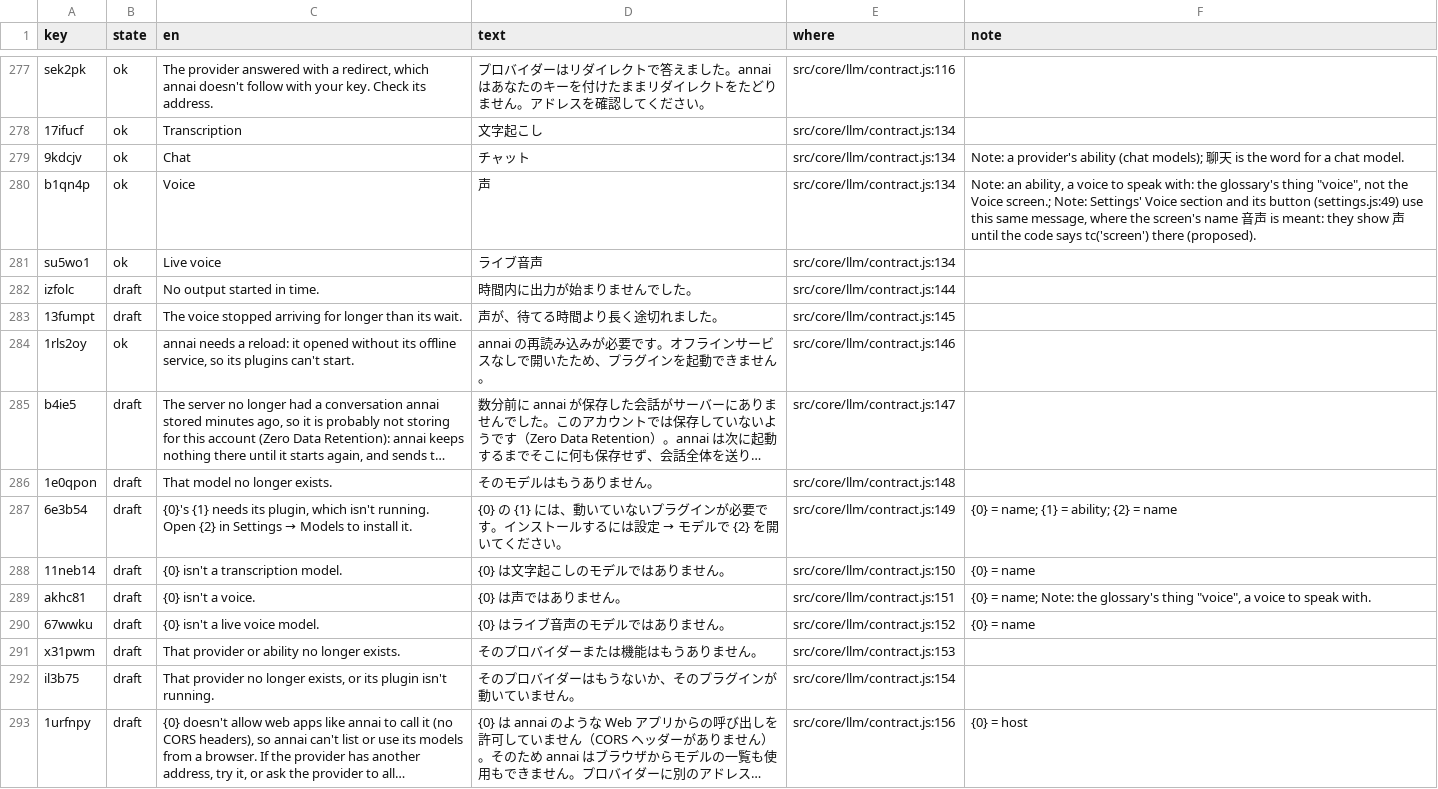
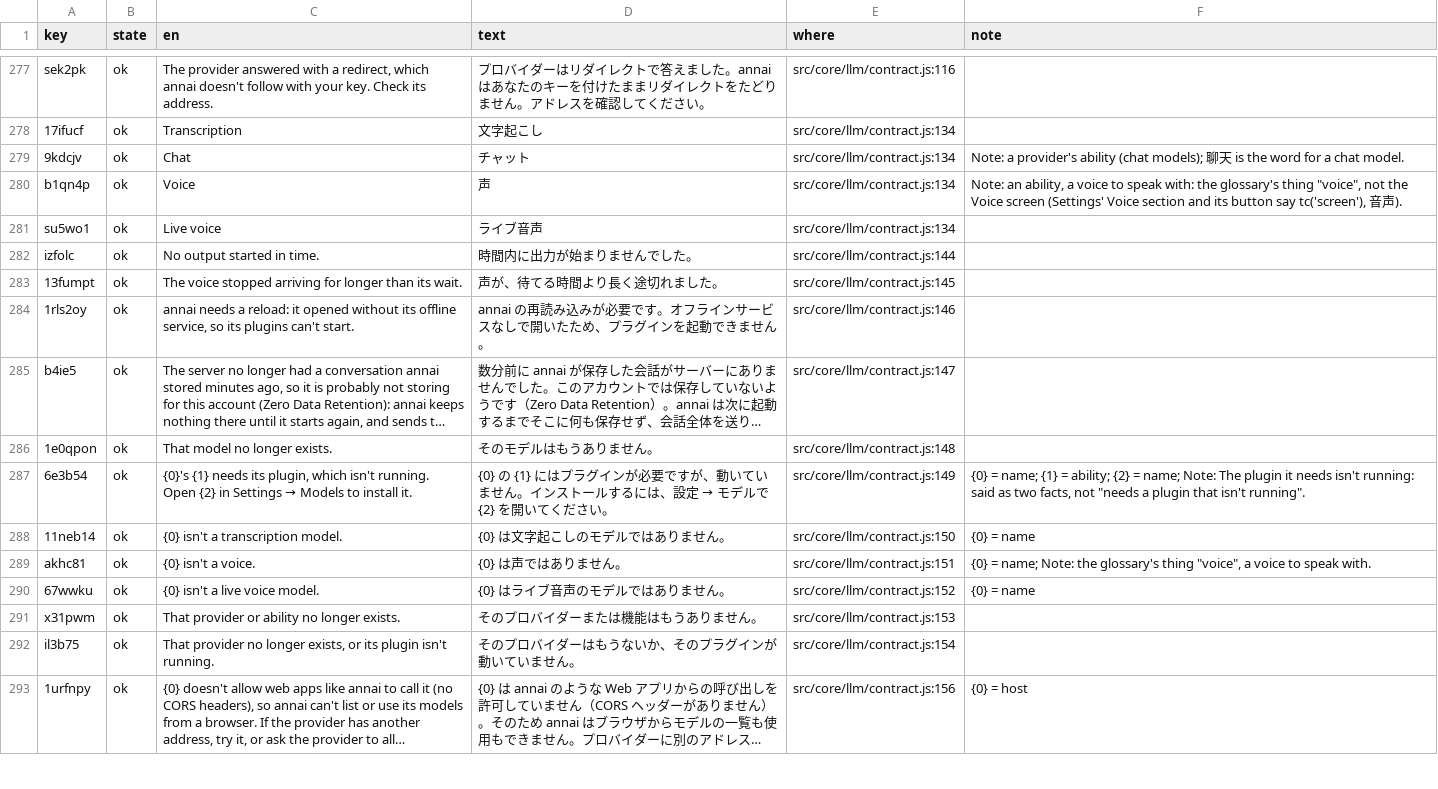
Before and after one commit to annai-guide/annai, a TSV file: l10n/ja.tsv, drawn as a sheet; only a part is shown, gaps mark what is left out; long unchanged cells end in …; the diff covers the shown part only; the diff names each change by its address in the sheet, - before the commit and + after, or states it on an @@ line.

```diff
--- a/l10n/ja.tsv
+++ b/l10n/ja.tsv
-F280 (note): …the Voice screen.; Note: Settings' Voice section and its button (settings.js:49) use this same message, where the screen's name 音声 is meant: they show 声 until the code says tc('screen') there (proposed).
+F280 (note): …the Voice screen (Settings' Voice section and its button say tc('screen'), 音声).
-B282:B283 (state): draft
+B282:B283 (state): ok
-B285:B293 (state): draft
+B285:B293 (state): ok
-D287 (text): …{1} には、動いていないプラグインが必要です。インストールするには設定 →…
+D287 (text): …{1} にはプラグインが必要ですが、動いていません。インストールするには、設定 →…
-F287 (note): …{2} = name
+F287 (note): …{2} = name; Note: The plugin it needs isn't running: said as two facts, not "needs a plugin that isn't running".
```
Also changed, not shown: 2 added rows, 1 removed row and 112 edited cells elsewhere in this file, l10n/zh-Hans.tsv, 6 other files.
